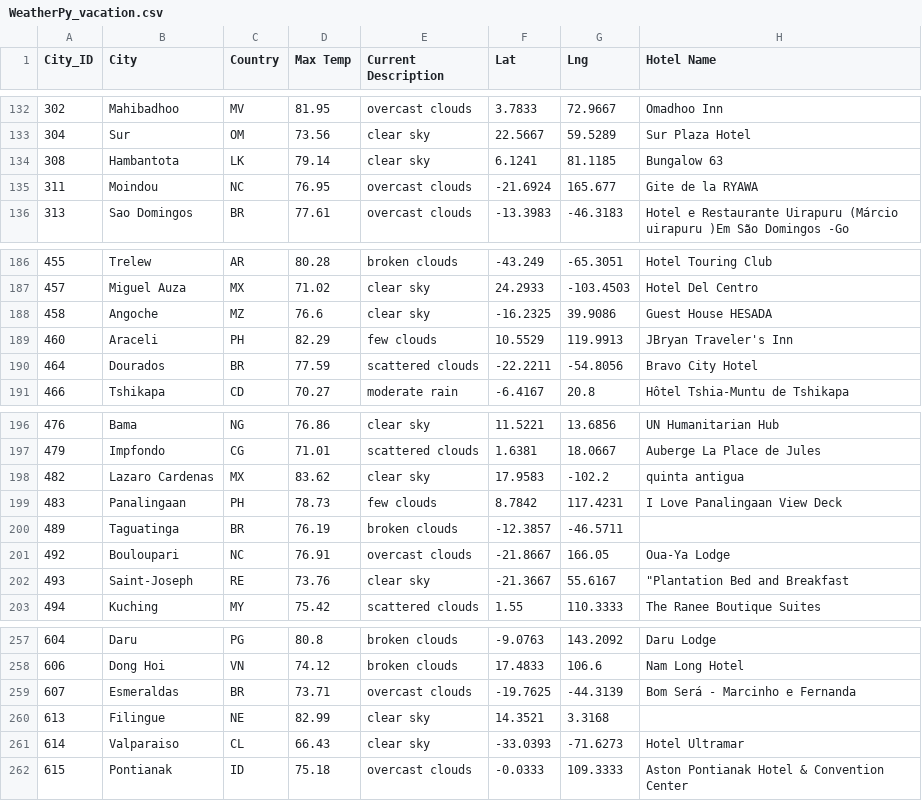
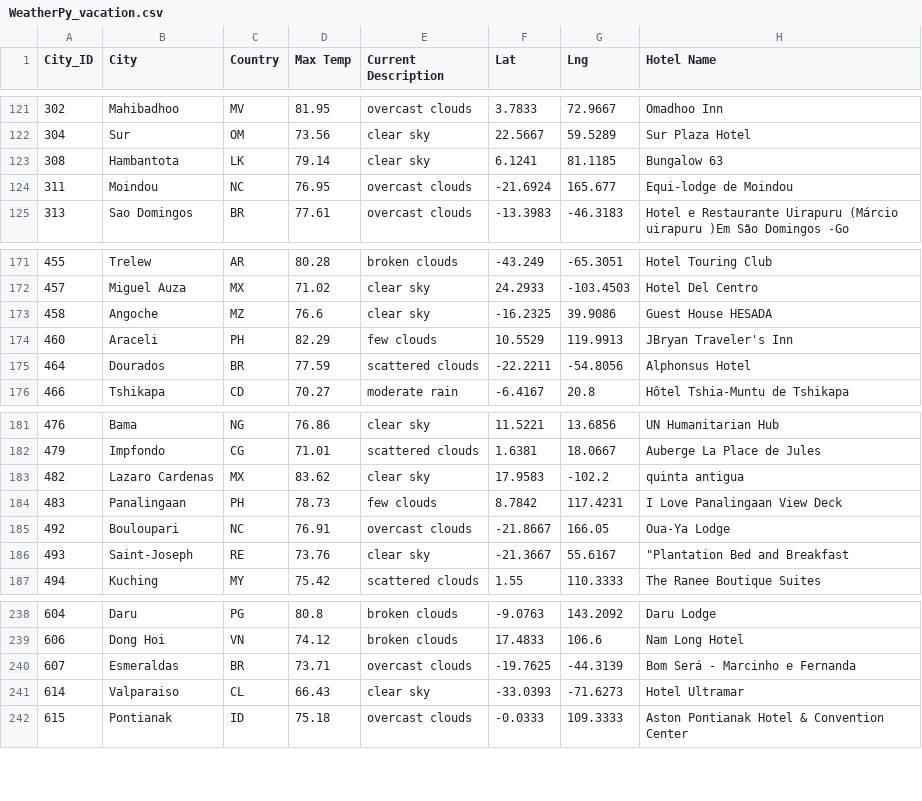
Before and after one commit to alilynnh/World_Weather_Analysis, a CSV file: Vacation_Search/WeatherPy_vacation.csv, drawn as a sheet; only a part is shown, gaps mark what is left out; the diff covers the shown part only.

```diff
--- a/Vacation_Search/WeatherPy_vacation.csv
+++ b/Vacation_Search/WeatherPy_vacation.csv
@@ -134,3 +123,3 @@ City_ID,City,Country,Max Temp,Current Description,Lat,Lng,Hotel Name
 308,Hambantota,LK,79.14,clear sky,6.1241,81.1185,Bungalow 63
-311,Moindou,NC,76.95,overcast clouds,-21.6924,165.677,Gite de la RYAWA
+311,Moindou,NC,76.95,overcast clouds,-21.6924,165.677,Equi-lodge de Moindou
 313,Sao Domingos,BR,77.61,overcast clouds,-13.3983,-46.3183,Hotel e Restaurante Uirapuru (Márcio uirapuru )Em São Domingos -Go
@@ -189,3 +174,3 @@ City_ID,City,Country,Max Temp,Current Description,Lat,Lng,Hotel Name
 460,Araceli,PH,82.29,few clouds,10.5529,119.9913,JBryan Traveler's Inn
-464,Dourados,BR,77.59,scattered clouds,-22.2211,-54.8056,Bravo City Hotel
+464,Dourados,BR,77.59,scattered clouds,-22.2211,-54.8056,Alphonsus Hotel
 466,Tshikapa,CD,70.27,moderate rain,-6.4167,20.8,Hôtel Tshia-Muntu de Tshikapa
@@ -199,3 +184,2 @@ City_ID,City,Country,Max Temp,Current Description,Lat,Lng,Hotel Name
 483,Panalingaan,PH,78.73,few clouds,8.7842,117.4231,I Love Panalingaan View Deck
-489,Taguatinga,BR,76.19,broken clouds,-12.3857,-46.5711,
 492,Bouloupari,NC,76.91,overcast clouds,-21.8667,166.05,Oua-Ya Lodge
@@ -259,3 +240,2 @@ City_ID,City,Country,Max Temp,Current Description,Lat,Lng,Hotel Name
 607,Esmeraldas,BR,73.71,overcast clouds,-19.7625,-44.3139,Bom Será - Marcinho e Fernanda
-613,Filingue,NE,82.99,clear sky,14.3521,3.3168,
 614,Valparaiso,CL,66.43,clear sky,-33.0393,-71.6273,Hotel Ultramar
```
Also changed, not shown: 20 removed rows elsewhere in this file, 4 other files.
